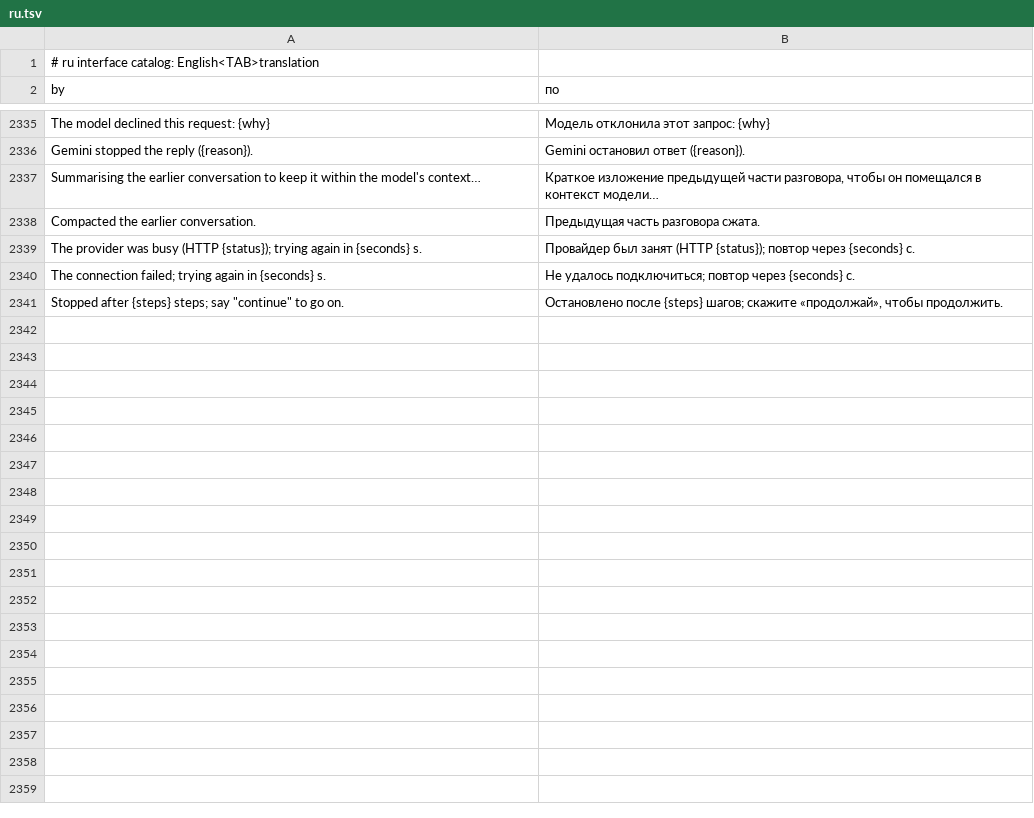
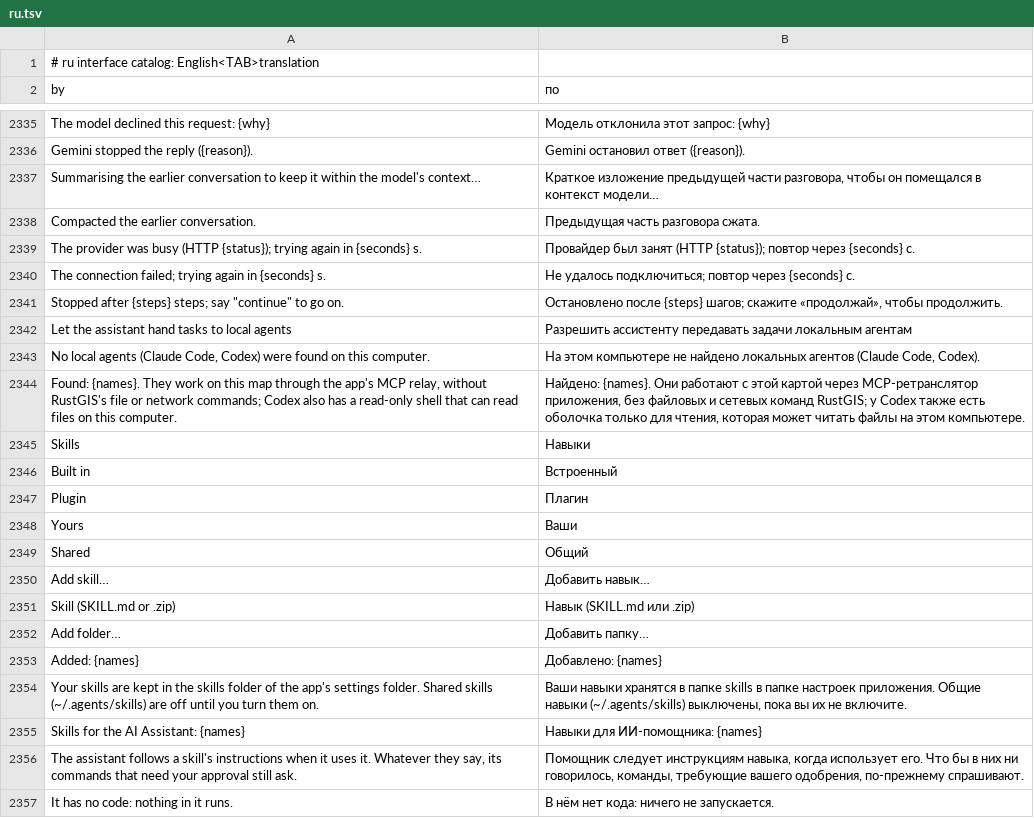
Before and after one commit to gpt-cmdr/RustGIS, a TSV file: crates/ui-egui/src/i18n/ru.tsv, drawn as a sheet; only a part is shown, gaps mark what is left out; the diff names each change by its address in the sheet, - before the commit and + after, or states it on an @@ line.

```diff
--- a/crates/ui-egui/src/i18n/ru.tsv
+++ b/crates/ui-egui/src/i18n/ru.tsv
+row 2342: Let the assistant hand tasks to local agents | Разрешить ассистенту передавать задачи локальным агентам
+row 2343: No local agents (Claude Code, Codex) were found on this computer. | На этом компьютере не найдено локальных агентов (Claude Code, Codex).
+row 2344: Found: {names}. They work on this map through the app's MCP relay, without RustGIS's file or network commands; Codex also has a read-only shell that can read files on this computer. | Найдено: {names}. Они работают с этой картой через MCP-ретранслятор приложения, без файловых и сетевых команд RustGIS; у Codex также есть оболочка только для чтения, которая может читать файлы на этом компьютере.
+row 2345: Skills | Навыки
+row 2346: Built in | Встроенный
+row 2347: Plugin | Плагин
+row 2348: Yours | Ваши
+row 2349: Shared | Общий
+row 2350: Add skill… | Добавить навык…
+row 2351: Skill (SKILL.md or .zip) | Навык (SKILL.md или .zip)
+row 2352: Add folder… | Добавить папку…
+row 2353: Added: {names} | Добавлено: {names}
+row 2354: Your skills are kept in the skills folder of the app's settings folder. Shared skills (~/.agents/skills) are off until you turn them on. | Ваши навыки хранятся в папке skills в папке настроек приложения. Общие навыки (~/.agents/skills) выключены, пока вы их не включите.
+row 2355: Skills for the AI Assistant: {names} | Навыки для ИИ-помощника: {names}
+row 2356: The assistant follows a skill's instructions when it uses it. Whatever they say, its commands that need your approval still ask. | Помощник следует инструкциям навыка, когда использует его. Что бы в них ни говорилось, команды, требующие вашего одобрения, по-прежнему спрашивают.
+row 2357: It has no code: nothing in it runs. | В нём нет кода: ничего не запускается.
```
Also changed, not shown: crates/ui-egui/src/i18n/az.tsv, crates/ui-egui/src/i18n/fr.tsv, 30 other files.
